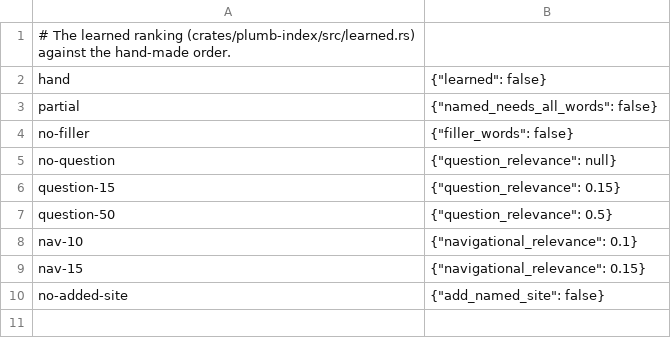
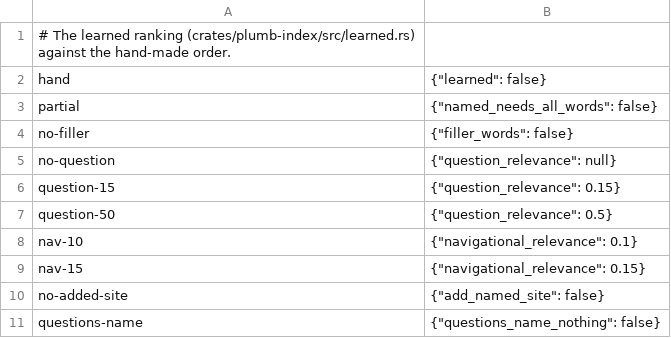
Before and after one commit to SueHeir/plumb-search, a TSV file: eval/sweeps/learned.tsv, drawn as a sheet.

```diff
--- a/eval/sweeps/learned.tsv
+++ b/eval/sweeps/learned.tsv
@@ -10 +10,2 @@ nav-15	{"navigational_relevance": 0.15}
 no-added-site	{"add_named_site": false}
+questions-name	{"questions_name_nothing": false}
```
Also changed, not shown: 1 other file.
